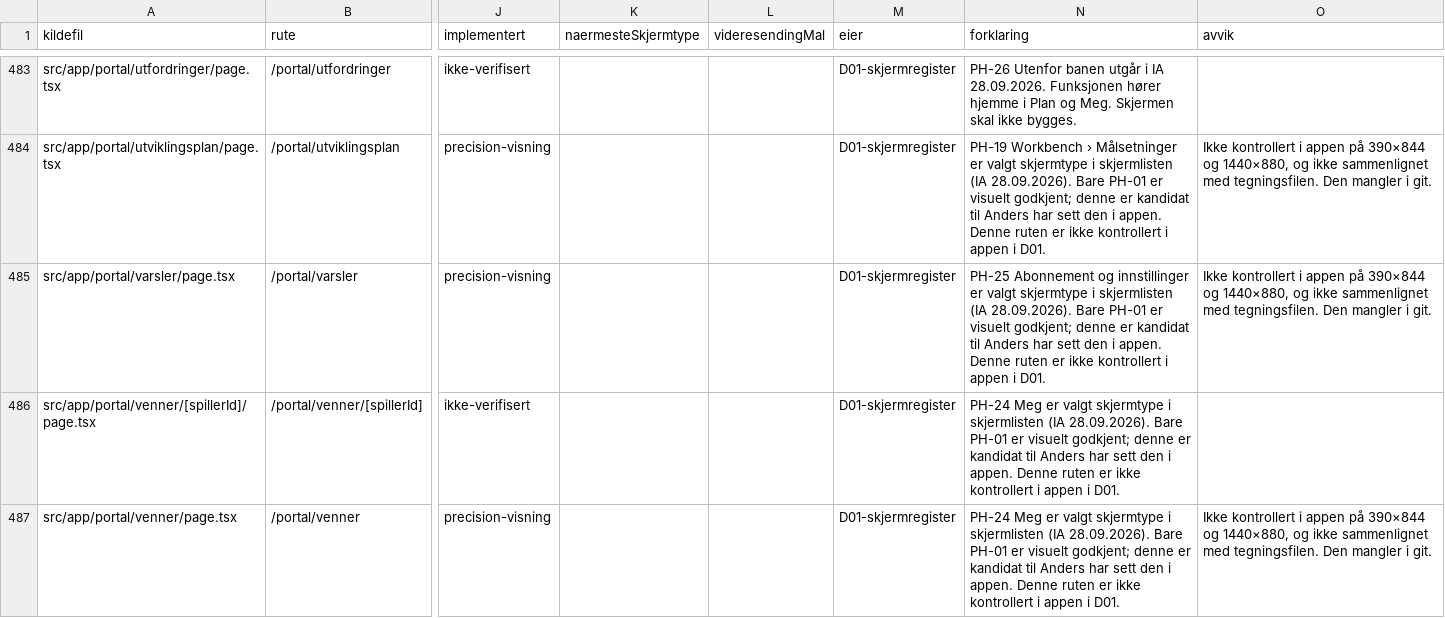
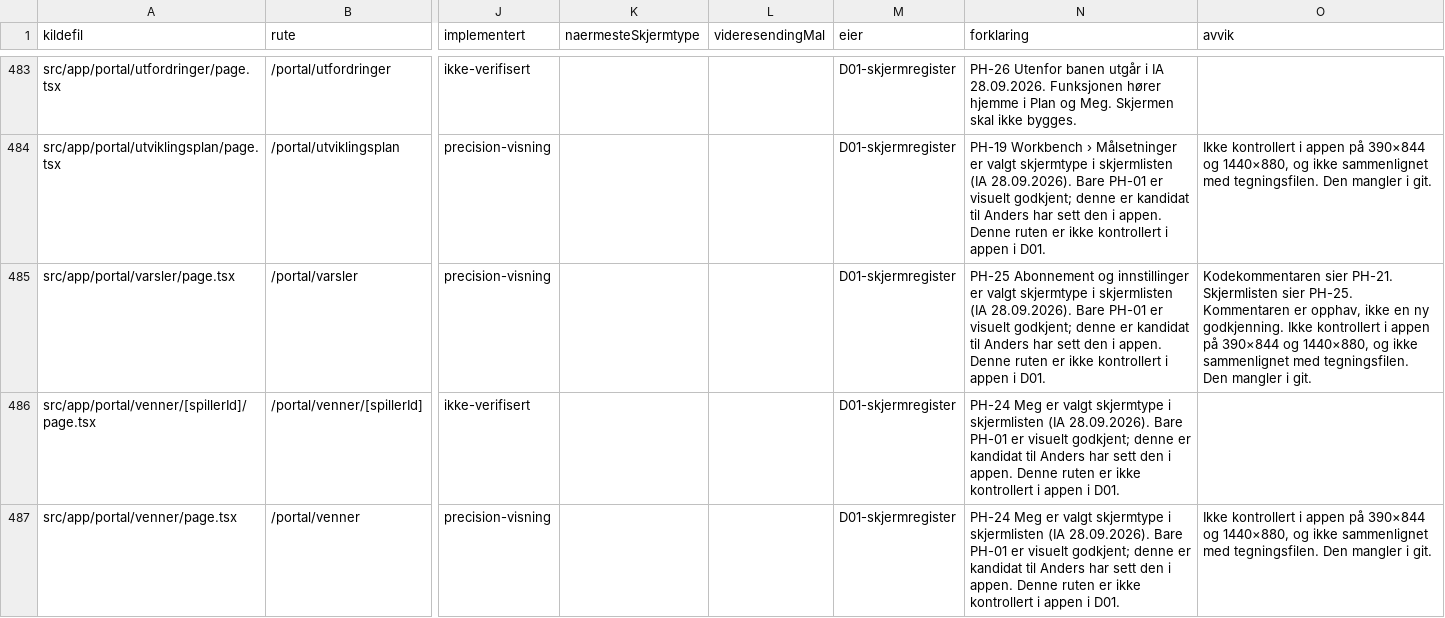
Before and after one commit to akgolfsoftware/Golf_Headquarters, a CSV file: docs/design-system/skjermregister.csv, drawn as a sheet; only a part is shown, gaps mark what is left out; the diff names each change by its address in the sheet, - before the commit and + after, or states it on an @@ line.

```diff
--- a/docs/design-system/skjermregister.csv
+++ b/docs/design-system/skjermregister.csv
-O485 (avvik): Ikke kontrollert…
+O485 (avvik): Kodekommentaren sier PH-21. Skjermlisten sier PH-25. Kommentaren er opphav, ikke en ny godkjenning. Ikke kontrollert…
```
Also changed, not shown: 34 other files.
